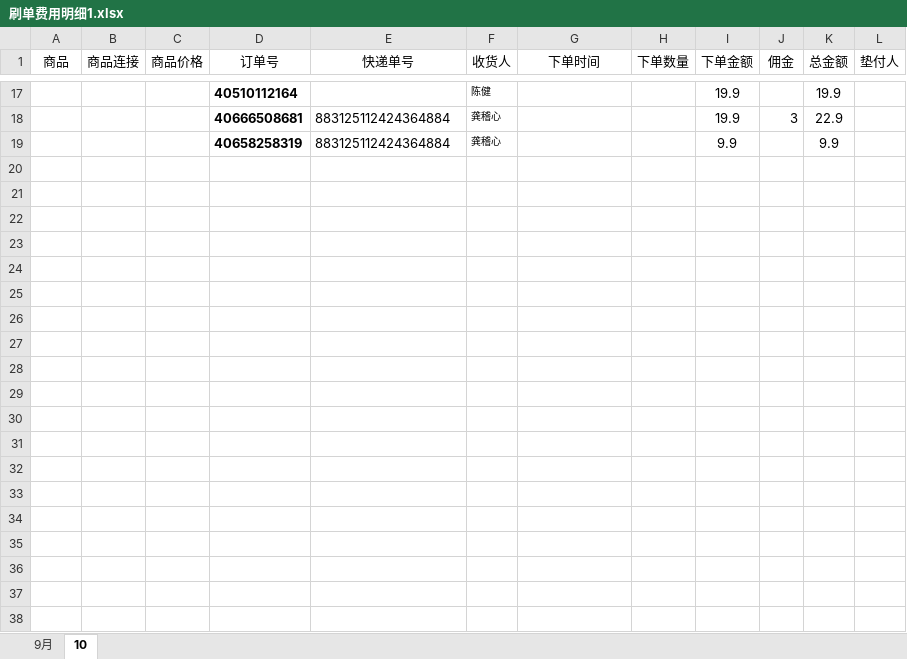
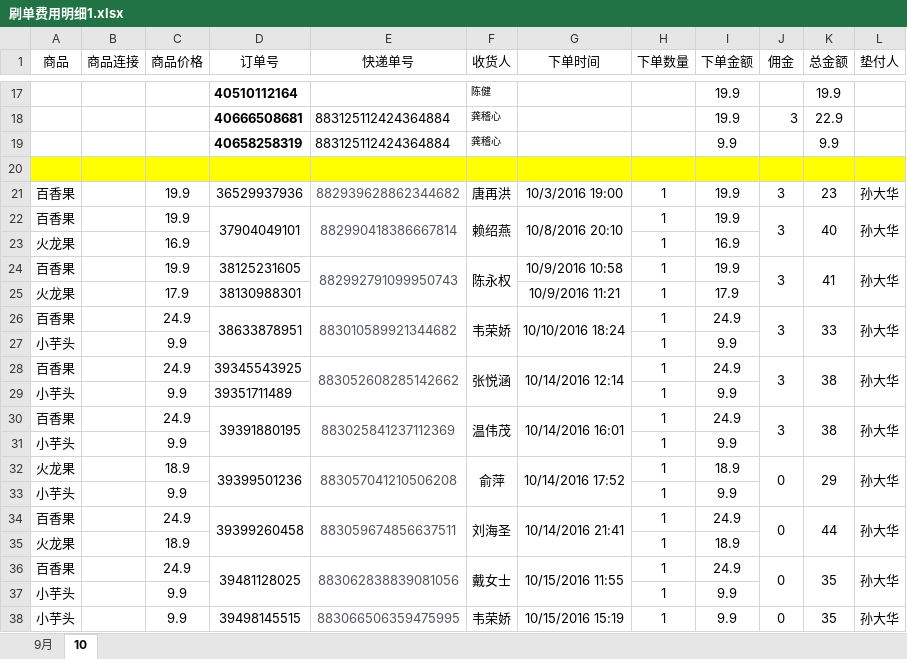
Before and after one commit to tianshiaimili/MyMind, an Excel workbook: 刷单费用明细1.xlsx, sheet 10, drawn as a sheet; only a part is shown, gaps mark what is left out; values as stored, in another font and other column widths than the file's, no borders; the diff covers the shown part only; the diff names each change by its address in the sheet, - before the commit and + after, or states it on an @@ line.

```diff
--- a/刷单费用明细1.xlsx (sheet 10)
+++ b/刷单费用明细1.xlsx (sheet 10)
+row 20: (empty)
+row 21: 百香果 |  | 19.9 | 36529937936 | 882939628862344682 | 唐再洪 | 10/3/2016 19:00 | 1 | 19.9 | 3 | 23 | 孙大华
+row 22: 百香果 |  | 19.9 | 37904049101 | 882990418386667814 | 赖绍燕 | 10/8/2016 20:10 | 1 | 19.9 | 3 | 40 | 孙大华
+row 23: 火龙果 |  | 16.9 |  |  |  |  | 1 | 16.9
+row 24: 百香果 |  | 19.9 | 38125231605 | 882992791099950743 | 陈永权 | 10/9/2016 10:58 | 1 | 19.9 | 3 | 41 | 孙大华
+row 25: 火龙果 |  | 17.9 | 38130988301 |  |  | 10/9/2016 11:21 | 1 | 17.9
+row 26: 百香果 |  | 24.9 | 38633878951 | 883010589921344682 | 韦荣娇 | 10/10/2016 18:24 | 1 | 24.9 | 3 | 33 | 孙大华
+row 27: 小芋头 |  | 9.9 |  |  |  |  | 1 | 9.9
+row 28: 百香果 |  | 24.9 | 39345543925 | 883052608285142662 | 张悦涵 | 10/14/2016 12:14 | 1 | 24.9 | 3 | 38 | 孙大华
+row 29: 小芋头 |  | 9.9 | 39351711489 |  |  |  | 1 | 9.9
+row 30: 百香果 |  | 24.9 | 39391880195 | 883025841237112369 | 温伟茂 | 10/14/2016 16:01 | 1 | 24.9 | 3 | 38 | 孙大华
+row 31: 小芋头 |  | 9.9 |  |  |  |  | 1 | 9.9
+row 32: 火龙果 |  | 18.9 | 39399501236 | 883057041210506208 | 俞萍 | 10/14/2016 17:52 | 1 | 18.9 | 0 | 29 | 孙大华
+row 33: 小芋头 |  | 9.9 |  |  |  |  | 1 | 9.9
+row 34: 百香果 |  | 24.9 | 39399260458 | 883059674856637511 | 刘海圣 | 10/14/2016 21:41 | 1 | 24.9 | 0 | 44 | 孙大华
+row 35: 火龙果 |  | 18.9 |  |  |  |  | 1 | 18.9
+row 36: 百香果 |  | 24.9 | 39481128025 | 883062838839081056 | 戴女士 | 10/15/2016 11:55 | 1 | 24.9 | 0 | 35 | 孙大华
+row 37: 小芋头 |  | 9.9 |  |  |  |  | 1 | 9.9
+row 38: 小芋头 |  | 9.9 | 39498145515 | 883066506359475995 | 韦荣娇 | 10/15/2016 15:19 | 1 | 9.9 | 0 | 35 | 孙大华
```
Also changed, not shown: 21 added rows elsewhere in this sheet, sheet 9月, 2 other files.
